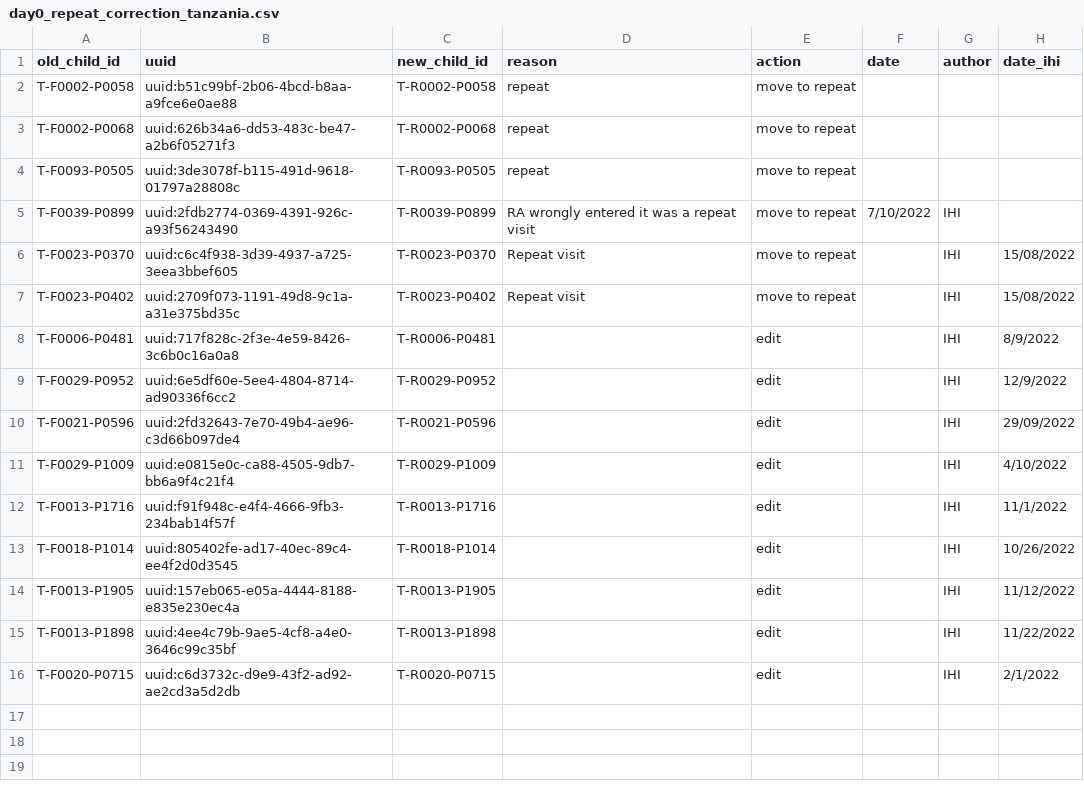
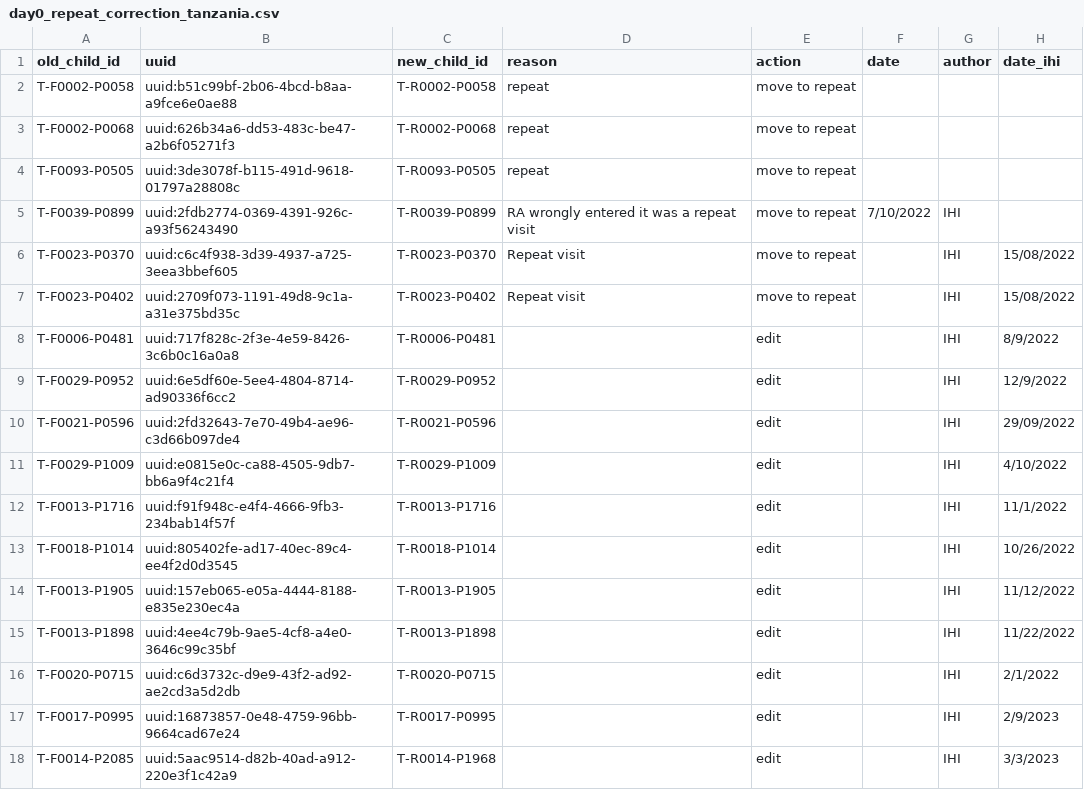
Before and after one commit to SwissTPH/timci, a CSV file: inst/extdata/cleaning/day0_repeat_correction_tanzania.csv, drawn as a sheet; the diff names each change by its address in the sheet, - before the commit and + after, or states it on an @@ line.

```diff
--- a/inst/extdata/cleaning/day0_repeat_correction_tanzania.csv
+++ b/inst/extdata/cleaning/day0_repeat_correction_tanzania.csv
+row 17: T-F0017-P0995 | uuid:16873857-0e48-4759-96bb-9664cad67e24 | T-R0017-P0995 |  | edit |  | IHI | 2/9/2023
+row 18: T-F0014-P2085 | uuid:5aac9514-d82b-40ad-a912-220e3f1c42a9 | T-R0014-P1968 |  | edit |  | IHI | 3/3/2023
```
Also changed, not shown: inst/extdata/cleaning/day0_drop_dummy_tanzania.csv, inst/extdata/cleaning/day0_duplicate_correction_tanzania.csv.
